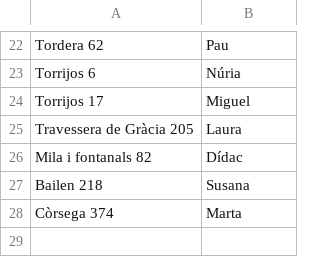
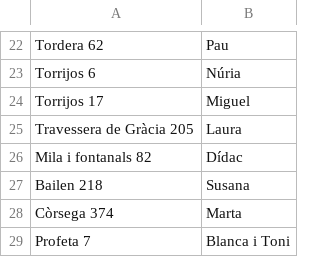
Before and after one commit to thoyo/gracia_support, a CSV file: list.csv, drawn as a sheet; only a part is shown, gaps mark what is left out.

Commit message:
Add myself

```diff
--- a/list.csv
+++ b/list.csv
@@ -28 +28,2 @@ Bailen 218, Susana
 Còrsega 374, Marta
+Profeta 7, Blanca i Toni
```
